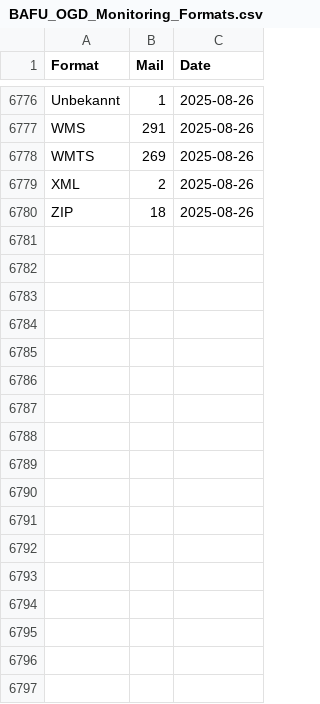
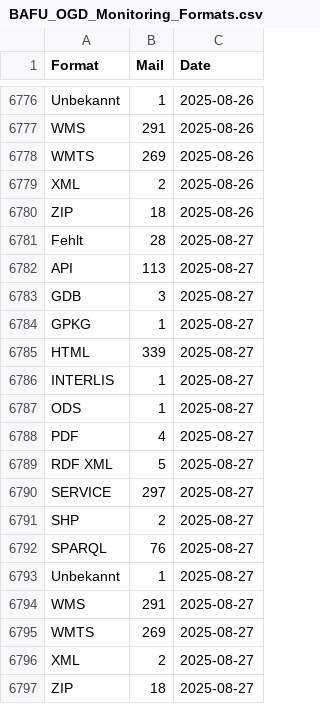
Before and after one commit to nrohrbach/OGD_Monitoring_BAFU, a CSV file: data/BAFU_OGD_Monitoring_Formats.csv, drawn as a sheet; only a part is shown, gaps mark what is left out.

```diff
--- a/data/BAFU_OGD_Monitoring_Formats.csv
+++ b/data/BAFU_OGD_Monitoring_Formats.csv
@@ -6780 +6780,18 @@ XML,2,2025-08-26
 ZIP,18,2025-08-26
+Fehlt,28,2025-08-27
+API,113,2025-08-27
+GDB,3,2025-08-27
+GPKG,1,2025-08-27
+HTML,339,2025-08-27
+INTERLIS,1,2025-08-27
+ODS,1,2025-08-27
+PDF,4,2025-08-27
+RDF XML,5,2025-08-27
+SERVICE,297,2025-08-27
+SHP,2,2025-08-27
+SPARQL,76,2025-08-27
+Unbekannt,1,2025-08-27
+WMS,291,2025-08-27
+WMTS,269,2025-08-27
+XML,2,2025-08-27
+ZIP,18,2025-08-27
```
Also changed, not shown: data/BAFU_OGD_Monitoring_BafuThemen.csv, data/BAFU_OGD_Monitoring_Datasets.csv, 11 other files.
